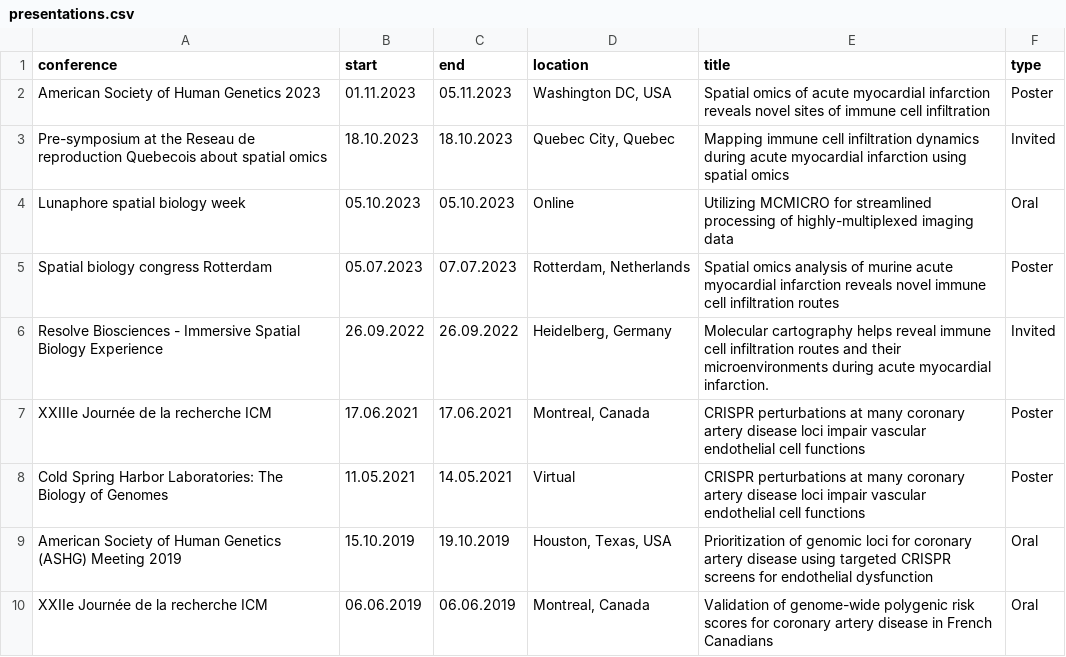
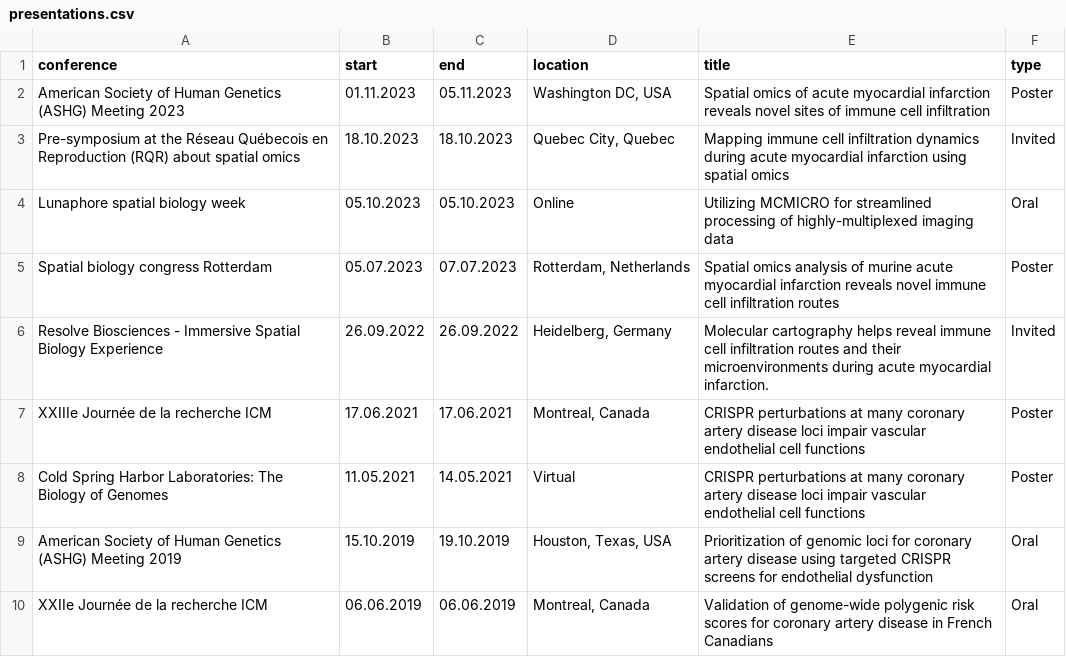
Before and after one commit to FloWuenne/FlorianWuennemann_CV, a CSV file: data/presentations.csv, drawn as a sheet; only a part is shown.

```diff
--- a/data/presentations.csv
+++ b/data/presentations.csv
@@ -1,4 +1,4 @@
 conference,start,end,location,title,type
-American Society of Human Genetics 2023,01.11.2023,05.11.2023,"Washington DC, USA",Spatial omics of acute myocardial infarction reveals novel sites of immune cell infiltration,Poster
-Pre-symposium at the Reseau de reproduction Quebecois about spatial omics,18.10.2023,18.10.2023,"Quebec City, Quebec",Mapping immune cell infiltration dynamics during acute myocardial infarction using spatial omics,Invited
+American Society of Human Genetics (ASHG) Meeting 2023,01.11.2023,05.11.2023,"Washington DC, USA",Spatial omics of acute myocardial infarction reveals novel sites of immune cell infiltration,Poster
+Pre-symposium at the Réseau Québecois en Reproduction (RQR) about spatial omics,18.10.2023,18.10.2023,"Quebec City, Quebec",Mapping immune cell infiltration dynamics during acute myocardial infarction using spatial omics,Invited
 Lunaphore spatial biology week,05.10.2023,05.10.2023,Online,Utilizing MCMICRO for streamlined processing of highly-multiplexed imaging data,Oral
```
Also changed, not shown: data/experience.csv, data/hackathons.csv, 7 other files.
